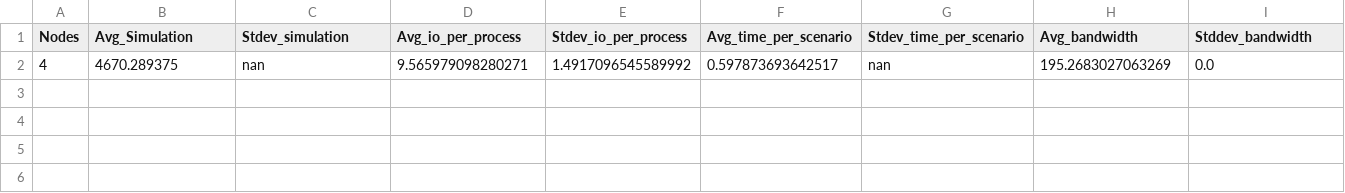
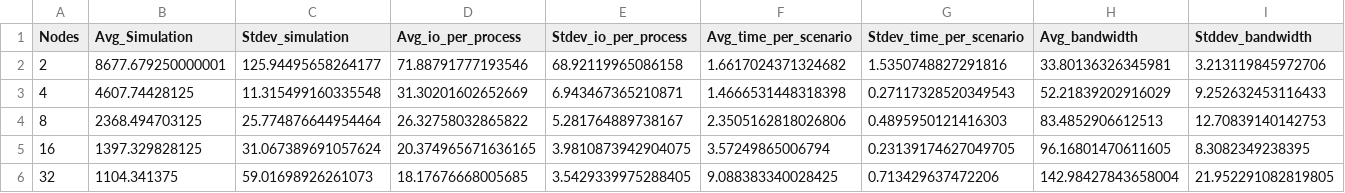
Before and after one commit to mbrcruz/SDDP-MPIO-Latex, a CSV file: Pesquisas/Results/AWS/Lustre - 1536 Series - Sem rede- MPIO/plot.csv, drawn as a sheet; only a part is shown; removed rows and columns are numbered as before the commit, all else as after; rows hold the shown columns only; the diff names each change by its address in the sheet, - before the commit and + after, or states it on an @@ line.

Commit message:
fix plot

```diff
--- a/Pesquisas/Results/AWS/Lustre - 1536 Series - Sem rede- MPIO/plot.csv
+++ b/Pesquisas/Results/AWS/Lustre - 1536 Series - Sem rede- MPIO/plot.csv
-row 2: 4 | 4670.289375 | nan | 9.565979098280271 | 1.4917096545589992 | 0.597873693642517 | nan | 195.2683027063269 | 0.0
+row 2: 2 | 8677.679250000001 | 125.94495658264177 | 71.88791777193546 | 68.92119965086158 | 1.6617024371324682 | 1.5350748827291816 | 33.80136326345981 | 3.213119845972706
+row 3: 4 | 4607.74428125 | 11.315499160335548 | 31.30201602652669 | 6.943467365210871 | 1.4666531448318398 | 0.27117328520349543 | 52.21839202916029 | 9.252632453116433
+row 4: 8 | 2368.494703125 | 25.774876644954464 | 26.32758032865822 | 5.281764889738167 | 2.3505162818026806 | 0.4895950121416303 | 83.4852906612513 | 12.70839140142753
+row 5: 16 | 1397.329828125 | 31.067389691057624 | 20.374965671636165 | 3.9810873942904075 | 3.57249865006794 | 0.23139174627049705 | 96.16801470611605 | 8.3082349238395
+row 6: 32 | 1104.341375 | 59.01698926261073 | 18.17676668005685 | 3.5429339975288405 | 9.088383340028425 | 0.713429637472206 | 142.98427843658004 | 21.952291082819805
```
Also changed, not shown: 6 other files.
